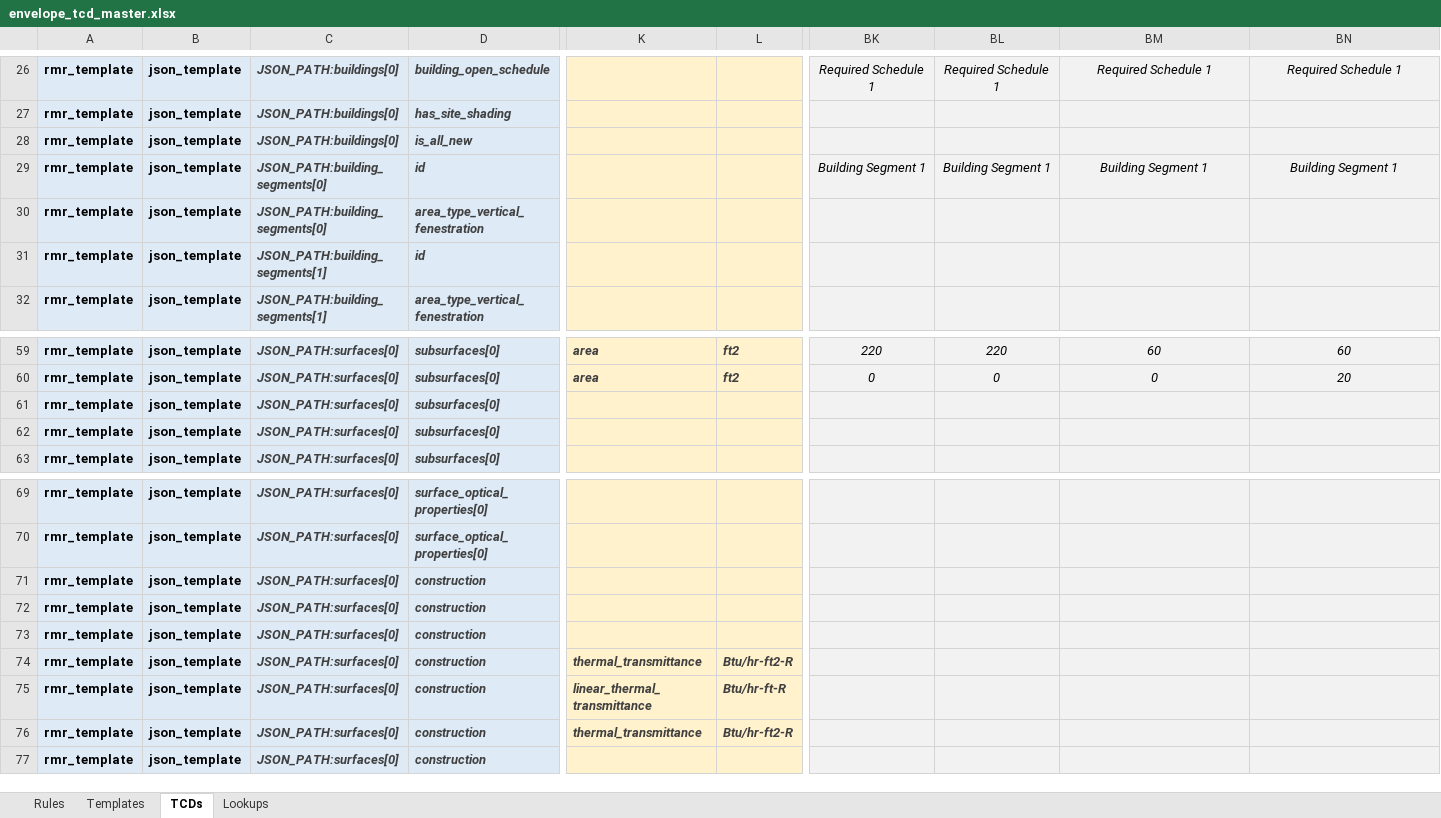
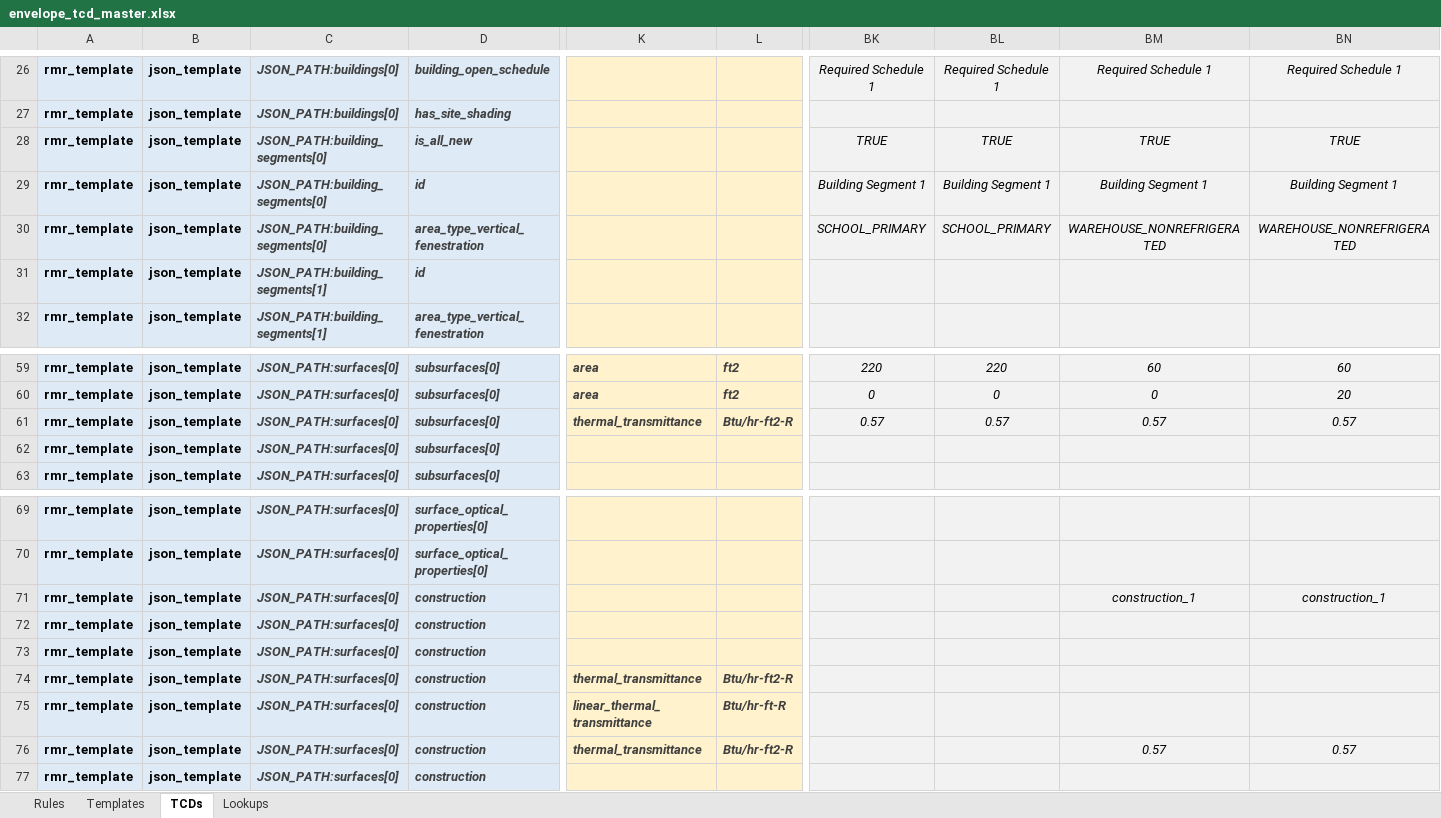
Before and after one commit to pnnl/ruleset-checking-tool, an Excel workbook: rct229/ruletest_engine/ruletest_jsons/ruletest_spreadsheets/envelope_tcd_master.xlsx, sheet TCDs, drawn as a sheet; only a part is shown, gaps mark what is left out; values as stored, in another font and other column widths than the file's, no borders; conditional formats not drawn; the diff covers the shown part only; the diff names each change by its address in the sheet, - before the commit and + after, or states it on an @@ line.

Commit message:
Updates
1. Fix issues in the master spreadsheet
2. Regenerate all json files
3. clean up ruletest engine
4. Fix bugs in rule 5-18.
All tests have passed

Sample outcome:
{'invalid_rmrs': {}, 'outcomes': [{'id': '5-18', 'description': 'For building area types included in Table G3.1.1-1, vertical fenestration areas for new buildings and additions shall equal that in Table G3.1.1-1 based on the area of gross above-grade walls that separate conditioned spaces and semi-heated spaces from the exterior.', 'result': [{'result': [{'calc_vals': {'is_all_new': True, 'area_type_wwr': <Quantity(0.22, 'dimensionless')>, 'area_type_target_wwr': 0.22}, 'result': 'PASSED', 'id': 'SCHOOL_PRIMARY'}], 'id': 'Building 1'}]}]}

```diff
--- a/rct229/ruletest_engine/ruletest_jsons/ruletest_spreadsheets/envelope_tcd_master.xlsx (sheet TCDs)
+++ b/rct229/ruletest_engine/ruletest_jsons/ruletest_spreadsheets/envelope_tcd_master.xlsx (sheet TCDs)
-C28: JSON_PATH:buildings[0]
+C28: JSON_PATH:building_segments[0]
-BK28: (empty)
+BK28: TRUE
-BL28: (empty)
+BL28: TRUE
-BM28: (empty)
+BM28: TRUE
-BN28: (empty)
+BN28: TRUE
-BK30: (empty)
+BK30: SCHOOL_PRIMARY
-BL30: (empty)
+BL30: SCHOOL_PRIMARY
-BM30: (empty)
+BM30: WAREHOUSE_NONREFRIGERATED
-BN30: (empty)
+BN30: WAREHOUSE_NONREFRIGERATED
-K61: (empty)
+K61: thermal_transmittance
-L61: (empty)
+L61: Btu/hr-ft2-R
-BK61: (empty)
+BK61: 0.57
-BL61: (empty)
+BL61: 0.57
-BM61: (empty)
+BM61: 0.57
-BN61: (empty)
+BN61: 0.57
-BM71: (empty)
+BM71: construction_1
-BN71: (empty)
+BN71: construction_1
-BM76: (empty)
+BM76: 0.57
-BN76: (empty)
+BN76: 0.57
```
Also changed, not shown: 11 added rows, 11 removed rows and 1 edited cell elsewhere in this sheet, sheet Templates, formulas that keep their value, 7 other files.
